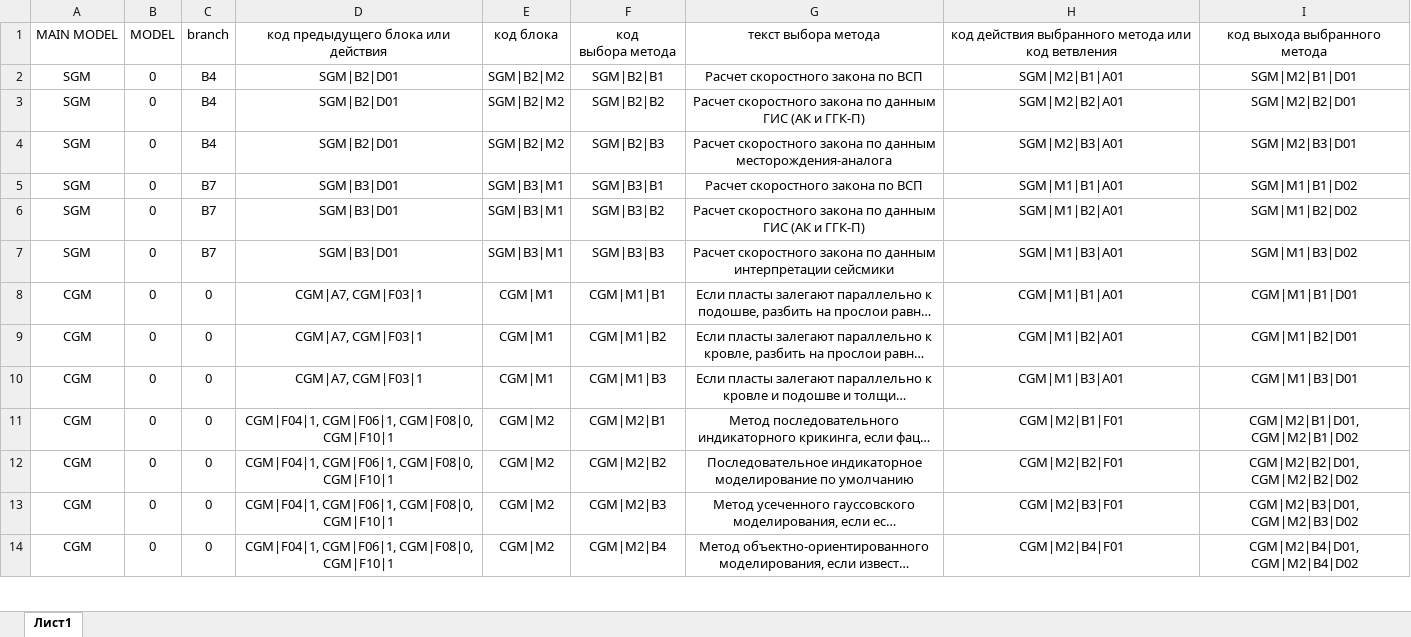
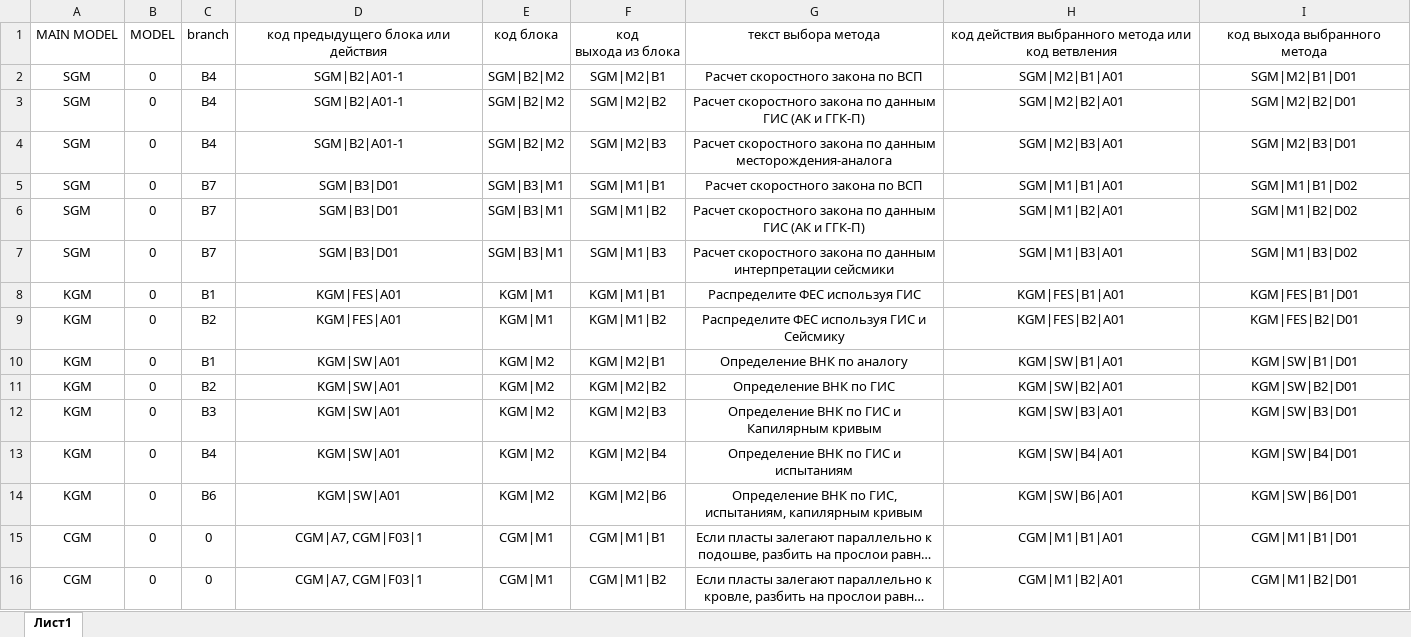
Before and after one commit to uncrazy/graph-knowledge, an Excel workbook: data/method_selection_blocks.xlsx, sheet Лист1, drawn as a sheet; only a part is shown; the shorter side is filled out with more unchanged rows; long unchanged cells end in …; values as stored, in another font and other column widths than the file's, no borders; ↵ is a line break in a cell; the diff names each change by its address in the sheet, - before the commit and + after, or states it on an @@ line.

```diff
--- a/data/method_selection_blocks.xlsx (sheet Лист1)
+++ b/data/method_selection_blocks.xlsx (sheet Лист1)
-F1: код ↵ выбора метода
+F1: код ↵ выхода из блока
-D2:D4: SGM|B2|D01
+D2:D4: SGM|B2|A01-1
-F2: SGM|B2|B1
+F2: SGM|M2|B1
-F3: SGM|B2|B2
+F3: SGM|M2|B2
-F4: SGM|B2|B3
+F4: SGM|M2|B3
-F5: SGM|B3|B1
+F5: SGM|M1|B1
-F6: SGM|B3|B2
+F6: SGM|M1|B2
-F7: SGM|B3|B3
+F7: SGM|M1|B3
+row 8: KGM | 0 | B1 | KGM|FES|A01 | KGM|M1 | KGM|M1|B1 | Распределите ФЕС используя ГИС | KGM|FES|B1|A01 | KGM|FES|B1|D01
+row 9: KGM | 0 | B2 | KGM|FES|A01 | KGM|M1 | KGM|M1|B2 | Распределите ФЕС используя ГИС и Сейсмику | KGM|FES|B2|A01 | KGM|FES|B2|D01
+row 10: KGM | 0 | B1 | KGM|SW|A01 | KGM|M2 | KGM|M2|B1 | Определение ВНК по аналогу | KGM|SW|B1|A01 | KGM|SW|B1|D01
+row 11: KGM | 0 | B2 | KGM|SW|A01 | KGM|M2 | KGM|M2|B2 | Определение ВНК по ГИС | KGM|SW|B2|A01 | KGM|SW|B2|D01
+row 12: KGM | 0 | B3 | KGM|SW|A01 | KGM|M2 | KGM|M2|B3 | Определение ВНК по ГИС и Капилярным кривым | KGM|SW|B3|A01 | KGM|SW|B3|D01
+row 13: KGM | 0 | B4 | KGM|SW|A01 | KGM|M2 | KGM|M2|B4 | Определение ВНК по ГИС и испытаниям | KGM|SW|B4|A01 | KGM|SW|B4|D01
+row 14: KGM | 0 | B6 | KGM|SW|A01 | KGM|M2 | KGM|M2|B6 | Определение ВНК по ГИС, испытаниям, капилярным кривым | KGM|SW|B6|A01 | KGM|SW|B6|D01
```
Also changed, not shown: data/actions_reestr_graph.xlsx, data/data_model_graph.xlsx, 22 other files.
